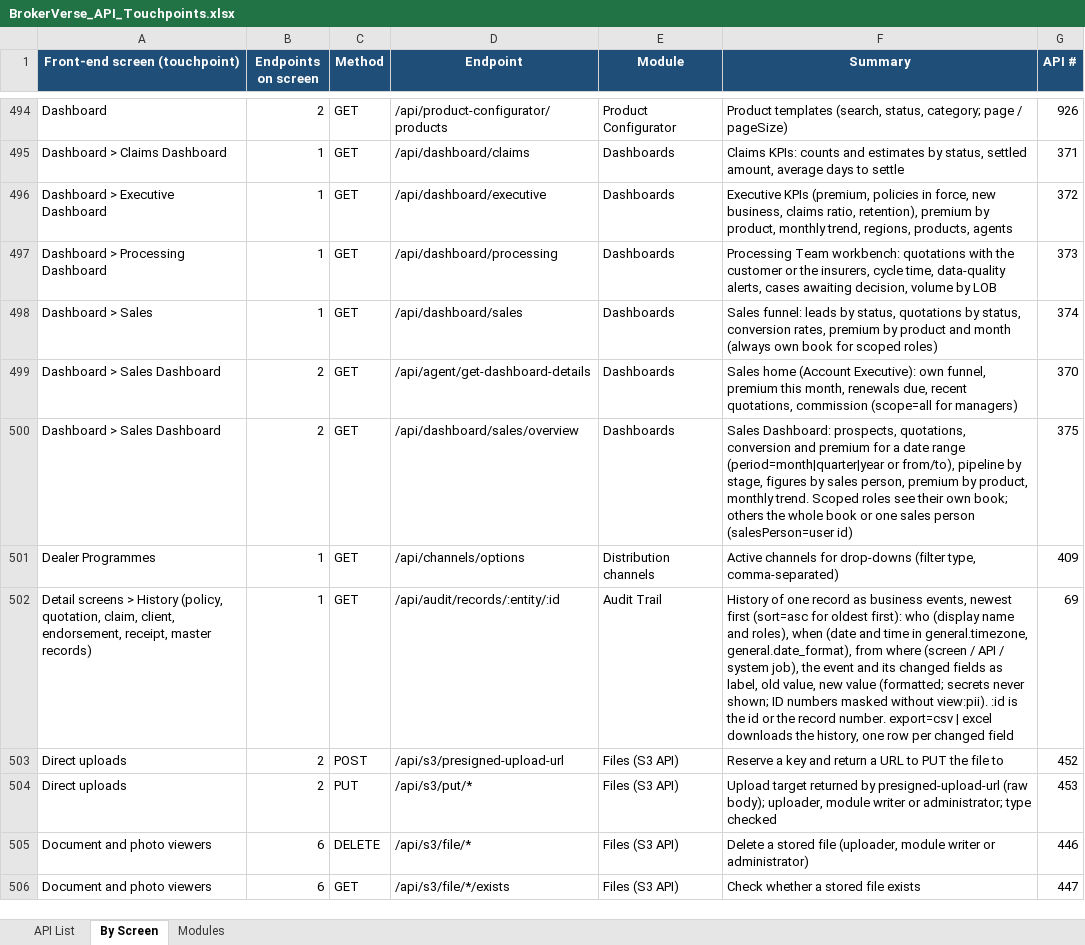
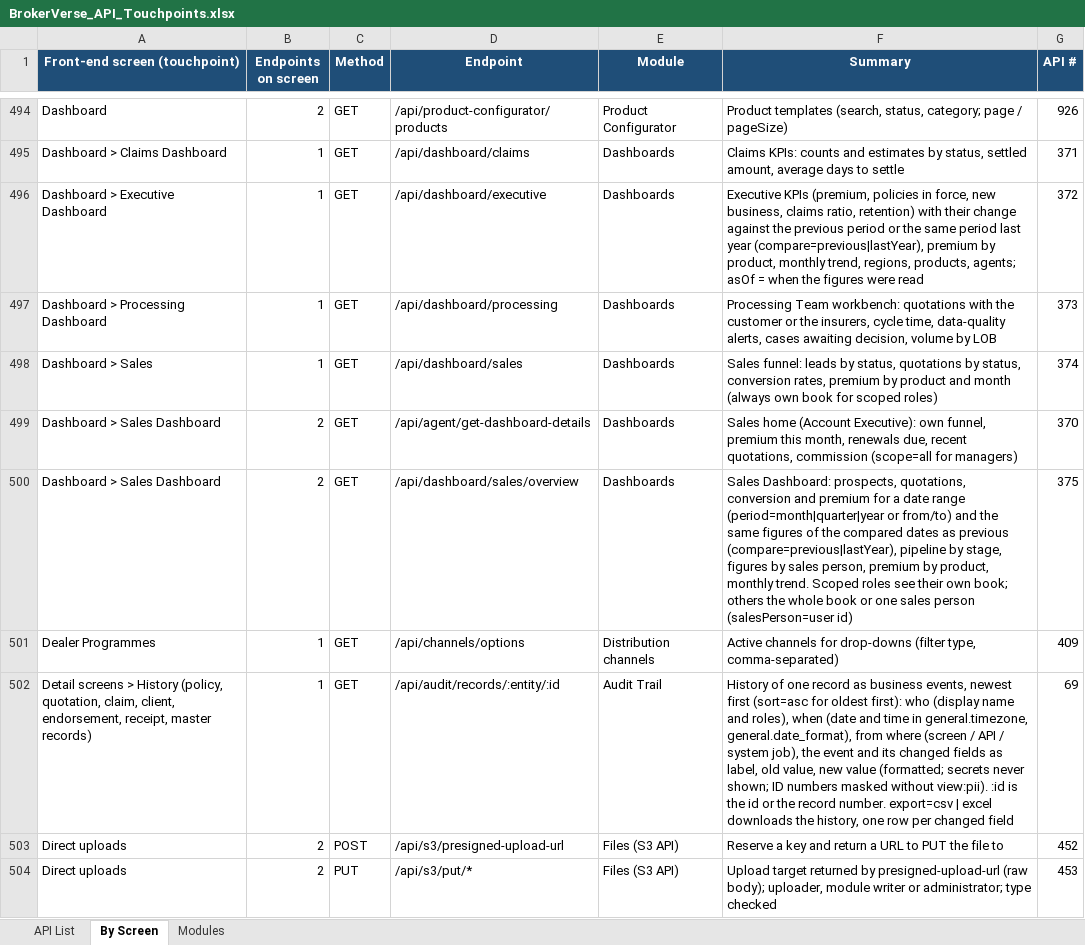
Before and after one commit to IortaTexhNXT-DEV/BDOI-OOTB, an Excel workbook: backend/docs/api/BrokerVerse_API_Touchpoints.xlsx, sheet By Screen, drawn as a sheet; only a part is shown, gaps mark what is left out; the shorter side is filled out with more unchanged rows; values as stored, in another font and other column widths than the file's, no borders; the diff names each change by its address in the sheet, - before the commit and + after, or states it on an @@ line.

Commit message:
Compare dashboard periods with last year and stamp when figures were read
The executive and sales dashboards take compare=previous|lastYear: the same
number of days at the start of the previous period, or the same dates a year
earlier. The sales overview returns the headline figures of the compared dates
as previous. The dashboard endpoints return asOf.

```diff
--- a/backend/docs/api/BrokerVerse_API_Touchpoints.xlsx (sheet By Screen)
+++ b/backend/docs/api/BrokerVerse_API_Touchpoints.xlsx (sheet By Screen)
-F496 (Summary): …claims ratio, retention), premium by product, monthly trend, regions, products, agents
+F496 (Summary): …claims ratio, retention) with their change against the previous period or the same period last year (compare=previous|lastYear), premium by product, monthly trend, regions, products, agents; asOf = when the figures were read
-F500 (Summary): …(period=month|quarter|year or from/to), pipeline by…
+F500 (Summary): …(period=month|quarter|year or from/to) and the same figures of the compared dates as previous (compare=previous|lastYear), pipeline by…
```
Also changed, not shown: sheet API List, 6 other files.
